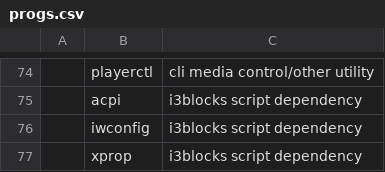
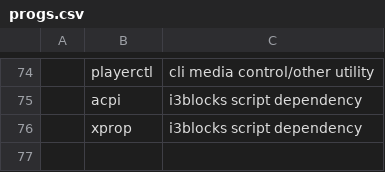
Before and after one commit to fedfontana/fonta-bootstrap, a CSV file: progs.csv, drawn as a sheet; only a part is shown, gaps mark what is left out; the diff names each change by its address in the sheet, - before the commit and + after, or states it on an @@ line.

```diff
--- a/progs.csv
+++ b/progs.csv
-row 76:  | iwconfig | i3blocks script dependency
```
Also changed, not shown: 1 other file.
